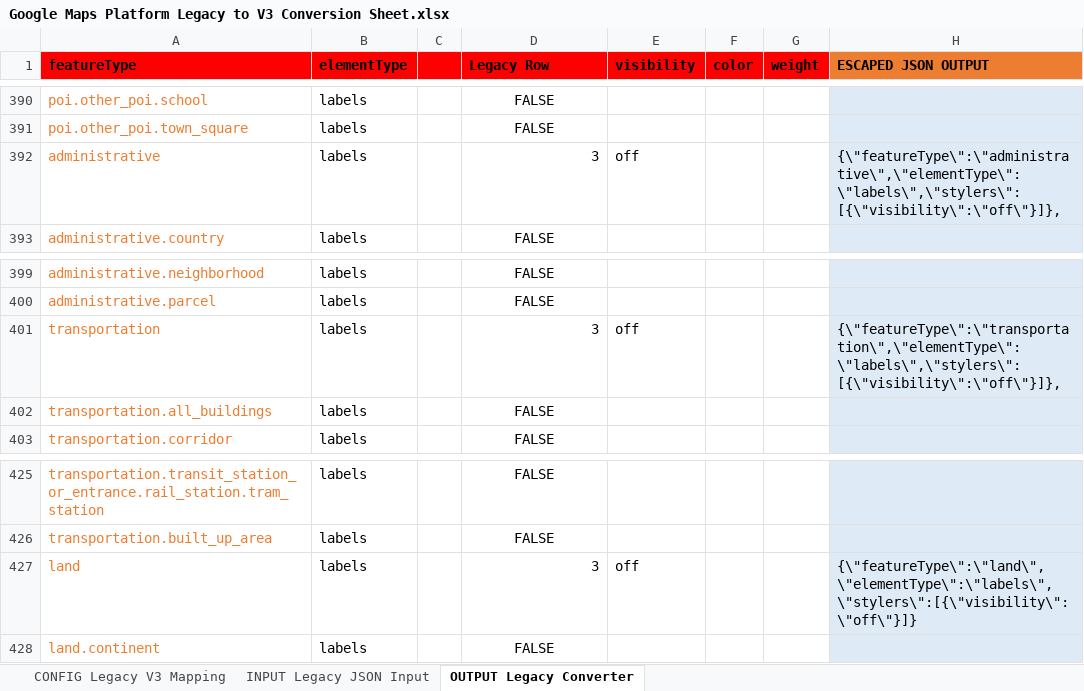
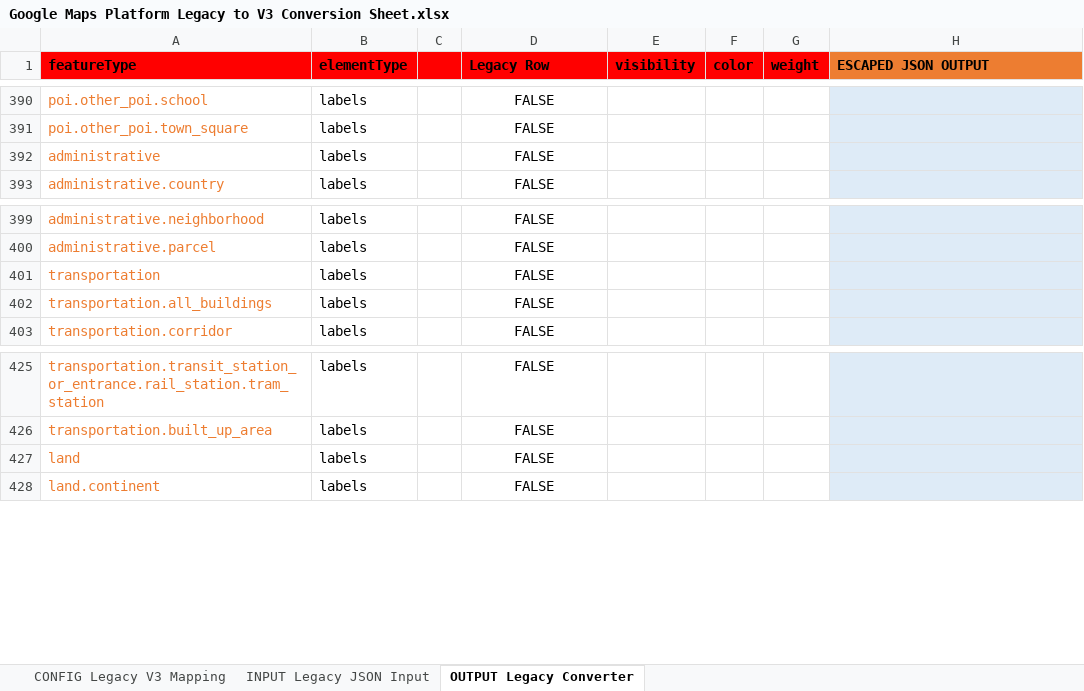
Before and after one commit to alex-wilson-gwf/gmapsjson, an Excel workbook: Google Maps Platform Legacy to V3 Conversion Sheet.xlsx, sheet OUTPUT Legacy Converter, drawn as a sheet; only a part is shown, gaps mark what is left out; values as stored, in another font and other column widths than the file's, no borders; charts and pictures not drawn; the diff covers the shown part only; the diff names each change by its address in the sheet, - before the commit and + after, or states it on an @@ line.

```diff
--- a/Google Maps Platform Legacy to V3 Conversion Sheet.xlsx (sheet OUTPUT Legacy Converter)
+++ b/Google Maps Platform Legacy to V3 Conversion Sheet.xlsx (sheet OUTPUT Legacy Converter)
-D392 (Legacy Row): 3
+D392 (Legacy Row): FALSE
-D392 alignment: right
+D392 alignment: center
-E392 (visibility): off
+E392 (visibility): (empty)
-H392 (ESCAPED JSON OUTPUT): {\"featureType\":\"administrative\",\"elementType\":\"labels\",\"stylers\":[{\"visibility\":\"off\"}]},
+H392 (ESCAPED JSON OUTPUT): (empty)
-D401 (Legacy Row): 3
+D401 (Legacy Row): FALSE
-D401 alignment: right
+D401 alignment: center
-E401 (visibility): off
+E401 (visibility): (empty)
-H401 (ESCAPED JSON OUTPUT): {\"featureType\":\"transportation\",\"elementType\":\"labels\",\"stylers\":[{\"visibility\":\"off\"}]},
+H401 (ESCAPED JSON OUTPUT): (empty)
-D427 (Legacy Row): 3
+D427 (Legacy Row): FALSE
-D427 alignment: right
+D427 alignment: center
-E427 (visibility): off
+E427 (visibility): (empty)
-H427 (ESCAPED JSON OUTPUT): {\"featureType\":\"land\",\"elementType\":\"labels\",\"stylers\":[{\"visibility\":\"off\"}]}
+H427 (ESCAPED JSON OUTPUT): (empty)
```
Also changed, not shown: 19 edited cells and cell formats elsewhere in this sheet, sheet INPUT Legacy JSON Input, charts or pictures.
